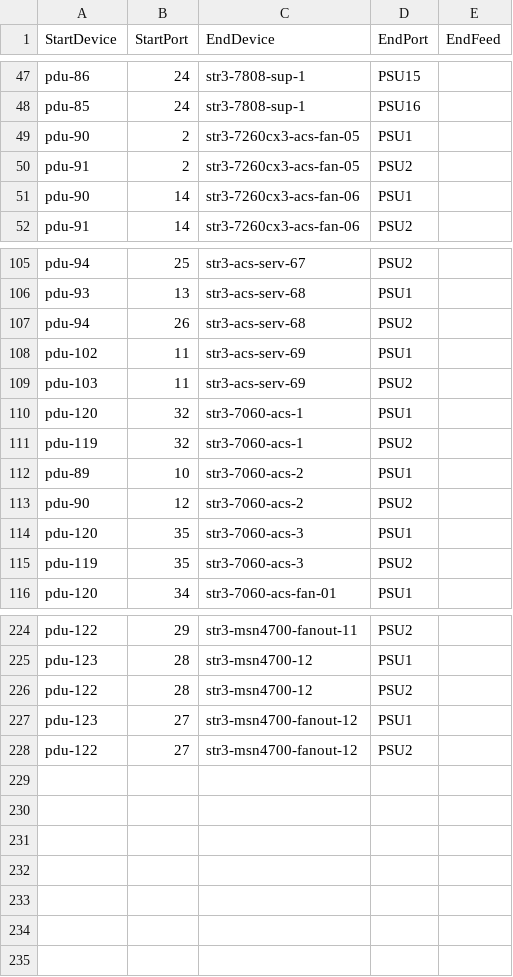
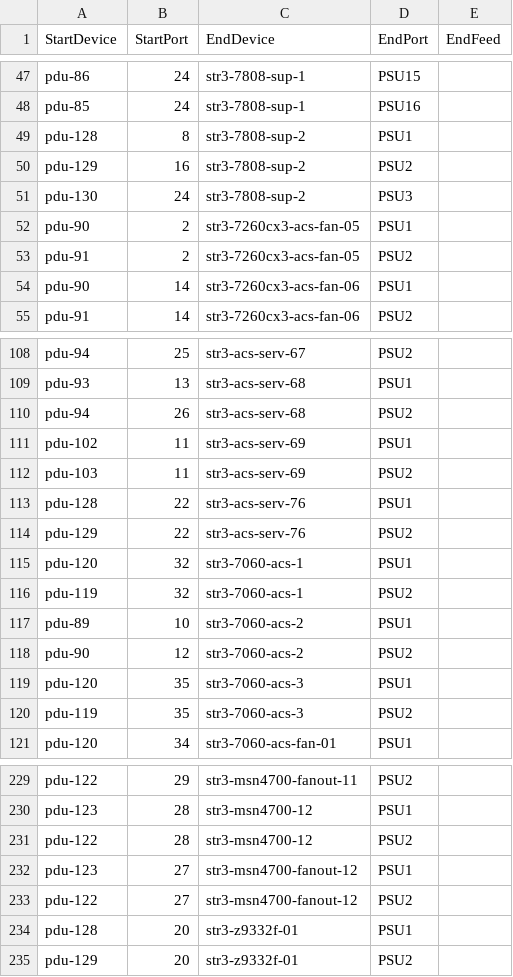
Before and after one commit to sonic-net/sonic-mgmt, a CSV file: ansible/files/sonic_str3_pdu_links.csv, drawn as a sheet; only a part is shown, gaps mark what is left out; the diff names each change by its address in the sheet, - before the commit and + after, or states it on an @@ line.

```diff
--- a/ansible/files/sonic_str3_pdu_links.csv
+++ b/ansible/files/sonic_str3_pdu_links.csv
+row 49: pdu-128 | 8 | str3-7808-sup-2 | PSU1
+row 50: pdu-129 | 16 | str3-7808-sup-2 | PSU2
+row 51: pdu-130 | 24 | str3-7808-sup-2 | PSU3
+row 113: pdu-128 | 22 | str3-acs-serv-76 | PSU1
+row 114: pdu-129 | 22 | str3-acs-serv-76 | PSU2
+row 234: pdu-128 | 20 | str3-z9332f-01 | PSU1
+row 235: pdu-129 | 20 | str3-z9332f-01 | PSU2
```
Also changed, not shown: ansible/files/sonic_str3_console_links.csv, ansible/files/sonic_str3_devices.csv, 11 other files.
